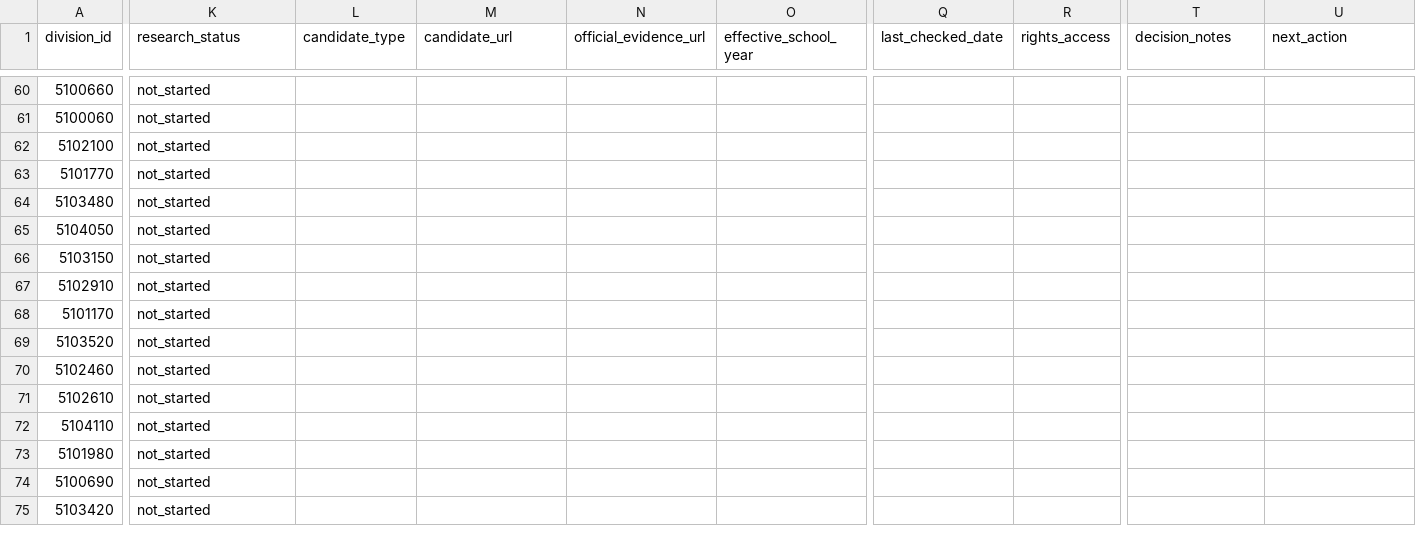
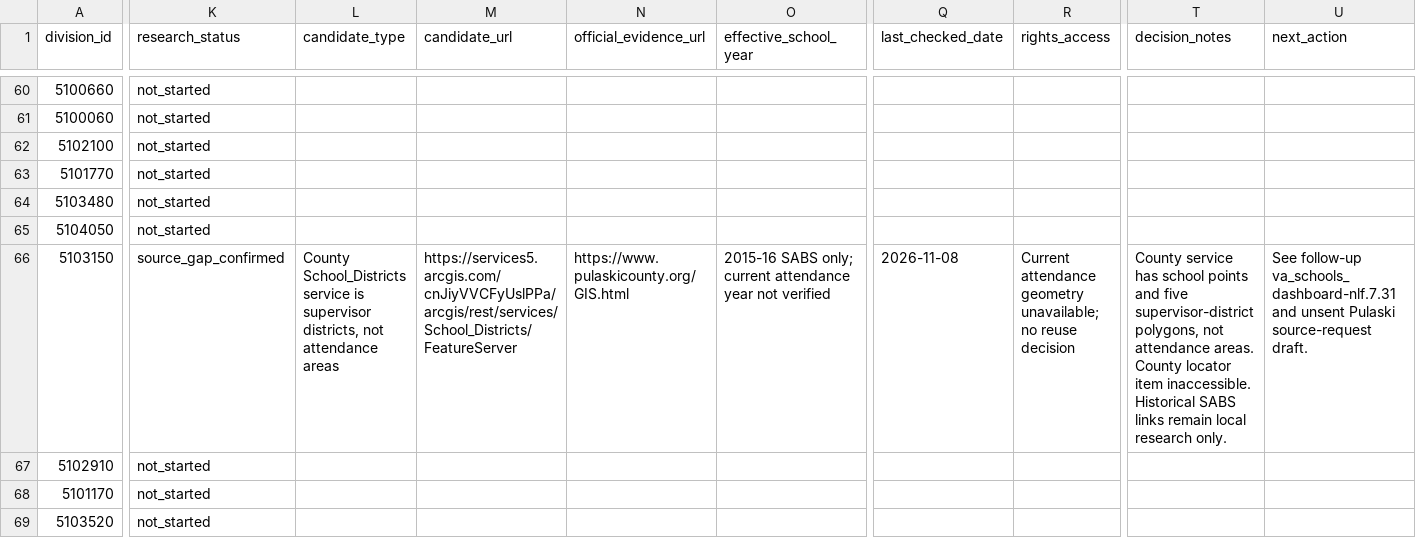
Before and after one commit to jeremiahmbrown/va_schools_dashboard, a CSV file: data-raw/zone_source_inventory.csv, drawn as a sheet; only a part is shown, gaps mark what is left out; the shorter side is filled out with more unchanged rows; the diff names each change by its address in the sheet, - before the commit and + after, or states it on an @@ line.

Commit message:
Record Pulaski source audit and public Beads status

```diff
--- a/data-raw/zone_source_inventory.csv
+++ b/data-raw/zone_source_inventory.csv
-K66 (research_status): not_started
+K66 (research_status): source_gap_confirmed
-L66 (candidate_type): (empty)
+L66 (candidate_type): County School_Districts service is supervisor districts, not attendance areas
-M66 (candidate_url): (empty)
+M66 (candidate_url): https://services5.arcgis.com/cnJiyVVCFyUslPPa/arcgis/rest/services/School_Districts/FeatureServer
-N66 (official_evidence_url): (empty)
+N66 (official_evidence_url): https://www.pulaskicounty.org/GIS.html
-O66 (effective_school_year): (empty)
+O66 (effective_school_year): 2015-16 SABS only; current attendance year not verified
-Q66 (last_checked_date): (empty)
+Q66 (last_checked_date): 2026-11-08
-R66 (rights_access): (empty)
+R66 (rights_access): Current attendance geometry unavailable; no reuse decision
-T66 (decision_notes): (empty)
+T66 (decision_notes): County service has school points and five supervisor-district polygons, not attendance areas. County locator item inaccessible. Historical SABS links remain local research only.
-U66 (next_action): (empty)
+U66 (next_action): See follow-up va_schools_dashboard-nlf.7.31 and unsent Pulaski source-request draft.
```
Also changed, not shown: 3 other files.
